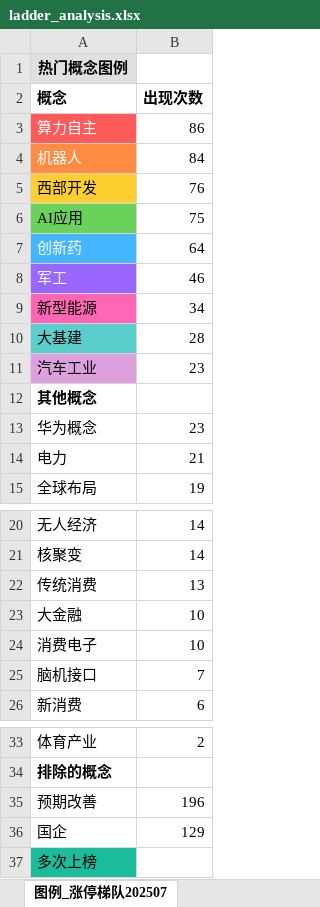
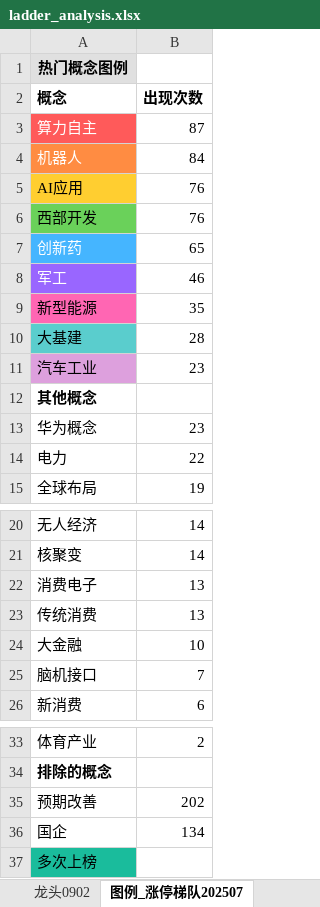
Before and after one commit to KealLiang/HardTrading, an Excel workbook: excel/ladder_analysis.xlsx, sheet 图例_涨停梯队202507, drawn as a sheet; only a part is shown, gaps mark what is left out; values as stored, in another font and other column widths than the file's, no borders; removed rows and columns are numbered as before the commit, all else as after; the diff names each change by its address in the sheet, - before the commit and + after, or states it on an @@ line.

```diff
--- a/excel/ladder_analysis.xlsx (sheet 图例_涨停梯队202507)
+++ b/excel/ladder_analysis.xlsx (sheet 图例_涨停梯队202507)
+sheet tab: 龙头0902
-B3 (出现次数): 86
+B3 (出现次数): 87
+row 5: AI应用 | 76
-A6 fill: #FFCE30
+A6 fill: #6AD15A
-row 6: AI应用 | 75
-B7 (出现次数): 64
+B7 (出现次数): 65
-B9 (出现次数): 34
+B9 (出现次数): 35
-B14 (出现次数): 21
+B14 (出现次数): 22
+row 22: 消费电子 | 13
-row 24: 消费电子 | 10
-B35 (出现次数): 196
+B35 (出现次数): 202
-B36 (出现次数): 129
+B36 (出现次数): 134
```
Also changed, not shown: sheet 涨停梯队202507_按概念分组, sheet 涨停梯队202507, other sheet tabs, excel/fupan_analysis.xlsx, excel/fupan_stocks.xlsx, 2 other files.
